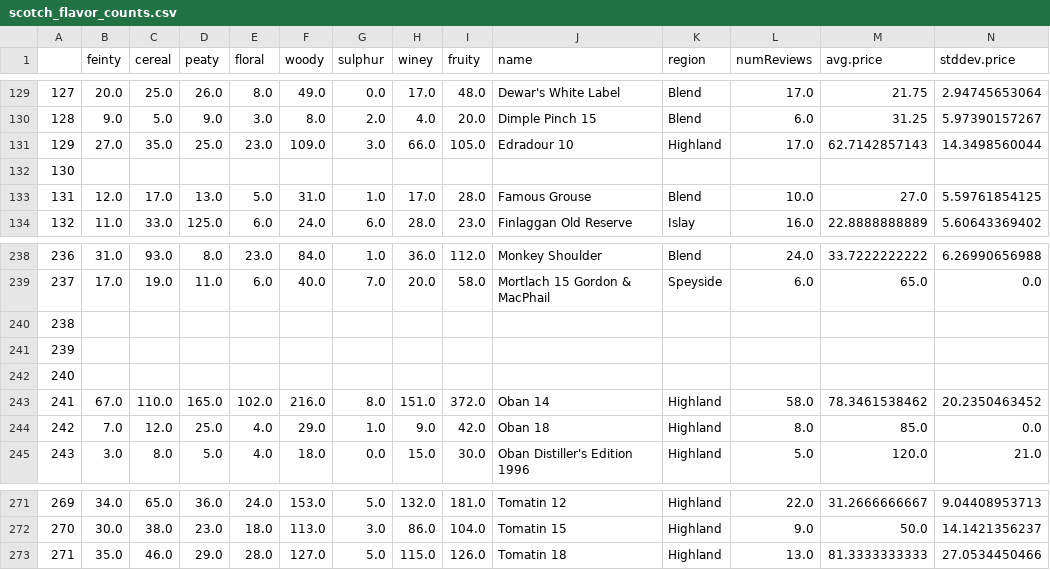
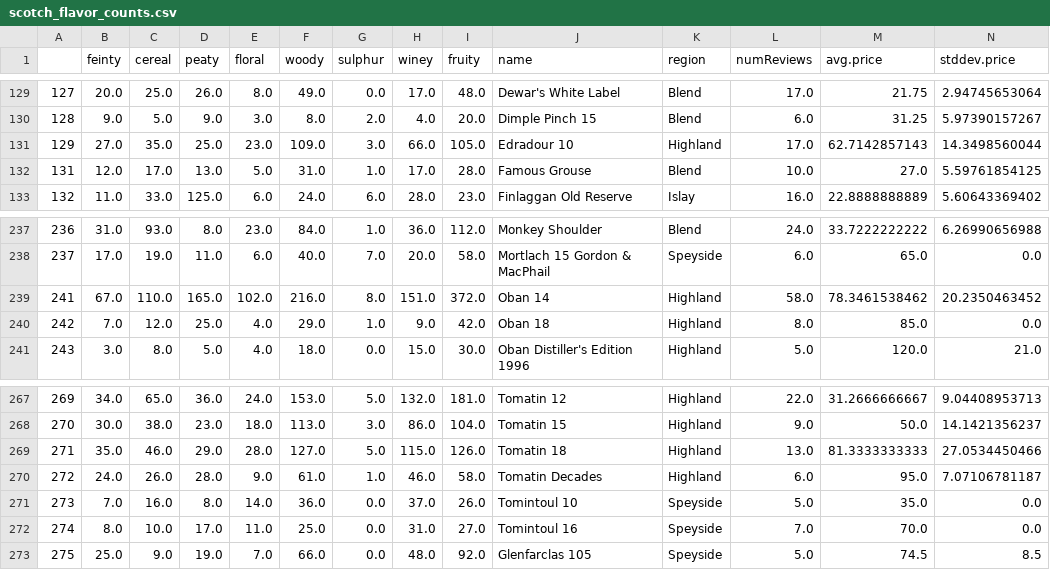
Before and after one commit to akontaxis/scotchSpace, a CSV file: preprocessing:extraction/scotch_flavor_counts.csv, drawn as a sheet; only a part is shown, gaps mark what is left out; removed rows and columns are numbered as before the commit, all else as after; rows hold the shown columns only; the diff names each change by its address in the sheet, - before the commit and + after, or states it on an @@ line.

```diff
--- a/preprocessing:extraction/scotch_flavor_counts.csv
+++ b/preprocessing:extraction/scotch_flavor_counts.csv
-row 132: 130
-row 240: 238
-row 241: 239
-row 242: 240
+row 270: 272 | 24.0 | 26.0 | 28.0 | 9.0 | 61.0 | 1.0 | 46.0 | 58.0 | Tomatin Decades | Highland | 6.0 | 95.0 | 7.07106781187
+row 271: 273 | 7.0 | 16.0 | 8.0 | 14.0 | 36.0 | 0.0 | 37.0 | 26.0 | Tomintoul 10 | Speyside | 5.0 | 35.0 | 0.0
+row 272: 274 | 8.0 | 10.0 | 17.0 | 11.0 | 25.0 | 0.0 | 31.0 | 27.0 | Tomintoul 16 | Speyside | 7.0 | 70.0 | 0.0
+row 273: 275 | 25.0 | 9.0 | 19.0 | 7.0 | 66.0 | 0.0 | 48.0 | 92.0 | Glenfarclas 105 | Speyside | 5.0 | 74.5 | 8.5
```
Also changed, not shown: preprocessing:extraction/scotch_word_counts.csv, 19 other files.
